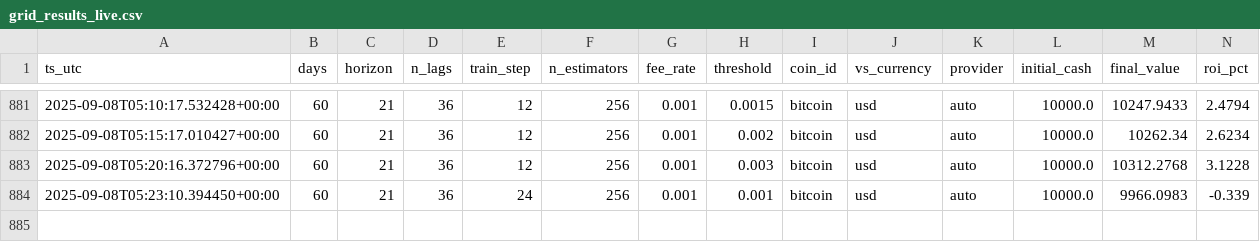
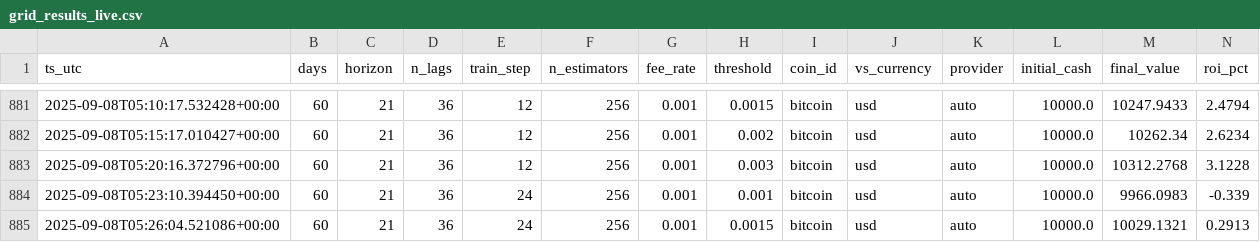
Before and after one commit to AudricUMons/crypto-pred, a CSV file: results/grid_results_live.csv, drawn as a sheet; only a part is shown, gaps mark what is left out; rows hold the shown columns only; the diff names each change by its address in the sheet, - before the commit and + after, or states it on an @@ line.

```diff
--- a/results/grid_results_live.csv
+++ b/results/grid_results_live.csv
+row 885: 2025-09-08T05:26:04.521086+00:00 | 60 | 21 | 36 | 24 | 256 | 0.001 | 0.0015 | bitcoin | usd | auto | 10000.0 | 10029.1321 | 0.2913
```
